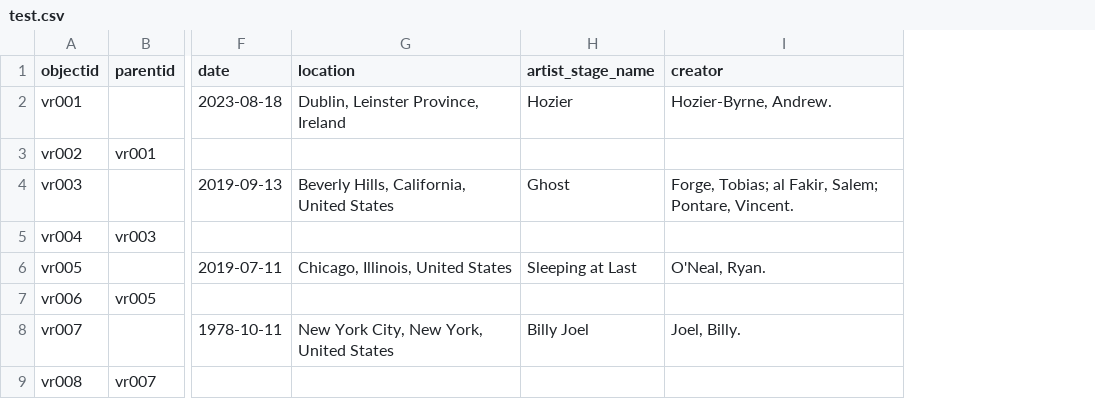
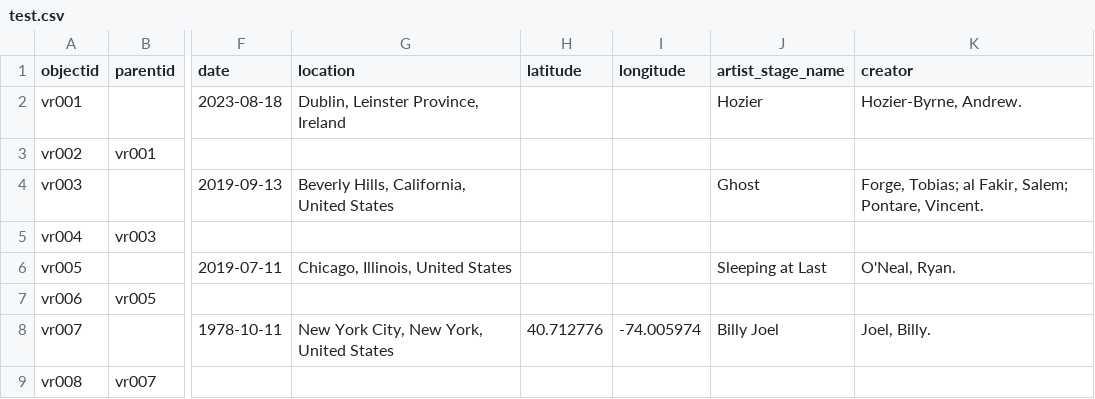
Before and after one commit to aspeas/Delete_when_done, a CSV file: _data/test.csv, drawn as a sheet; only a part is shown, gaps mark what is left out; the diff names each change by its address in the sheet, - before the commit and + after, or states it on an @@ line.

Commit message:
Update test.csv

```diff
--- a/_data/test.csv
+++ b/_data/test.csv
+column H (latitude), row 8: 40.712776
+column I (longitude), row 8: -74.005974
```
